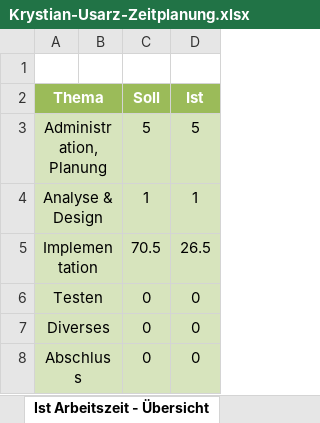
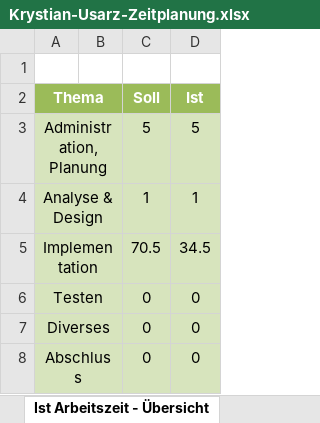
Before and after one commit to KrystianUsarz/AAA-cleaning-Website, an Excel workbook: docs/Krystian-Usarz-Zeitplanung.xlsx, sheet Ist Arbeitszeit - Übersicht, drawn as a sheet; values as stored, in another font and other column widths than the file's, no borders; charts and pictures not drawn; the diff names each change by its address in the sheet, - before the commit and + after, or states it on an @@ line.

```diff
--- a/docs/Krystian-Usarz-Zeitplanung.xlsx (sheet Ist Arbeitszeit - Übersicht)
+++ b/docs/Krystian-Usarz-Zeitplanung.xlsx (sheet Ist Arbeitszeit - Übersicht)
-D5 (Ist): 26.5
+D5 (Ist): 34.5
```
Also changed, not shown: sheet Zeitplanung, charts or pictures, 1 other file.
